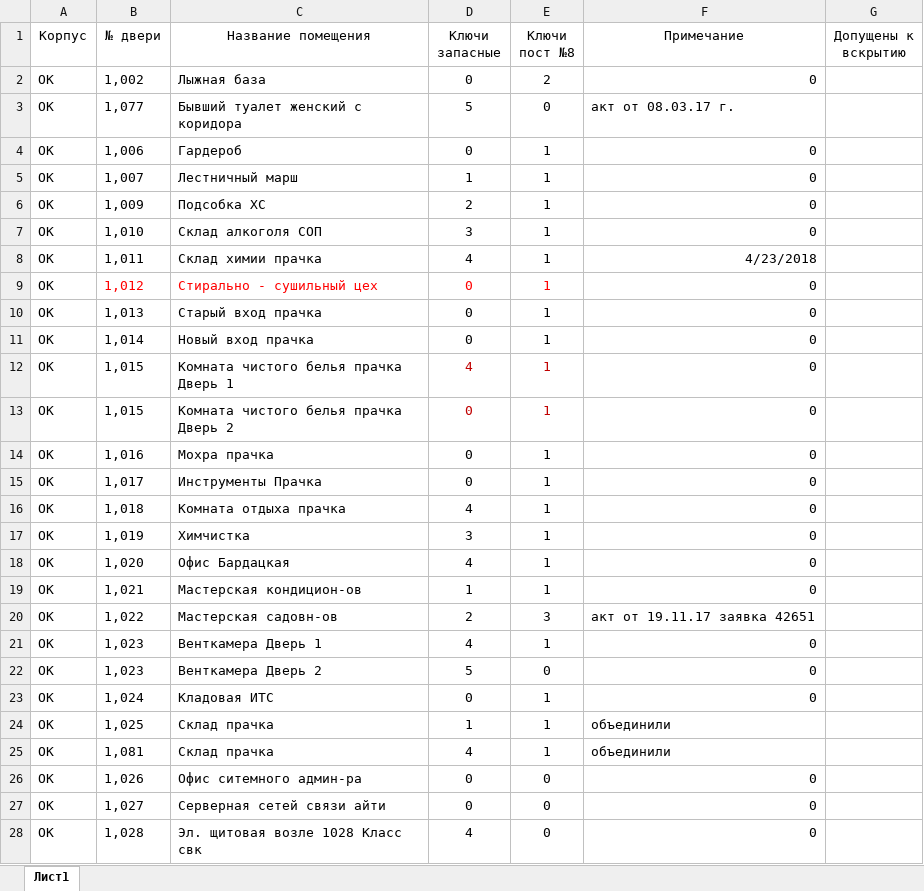
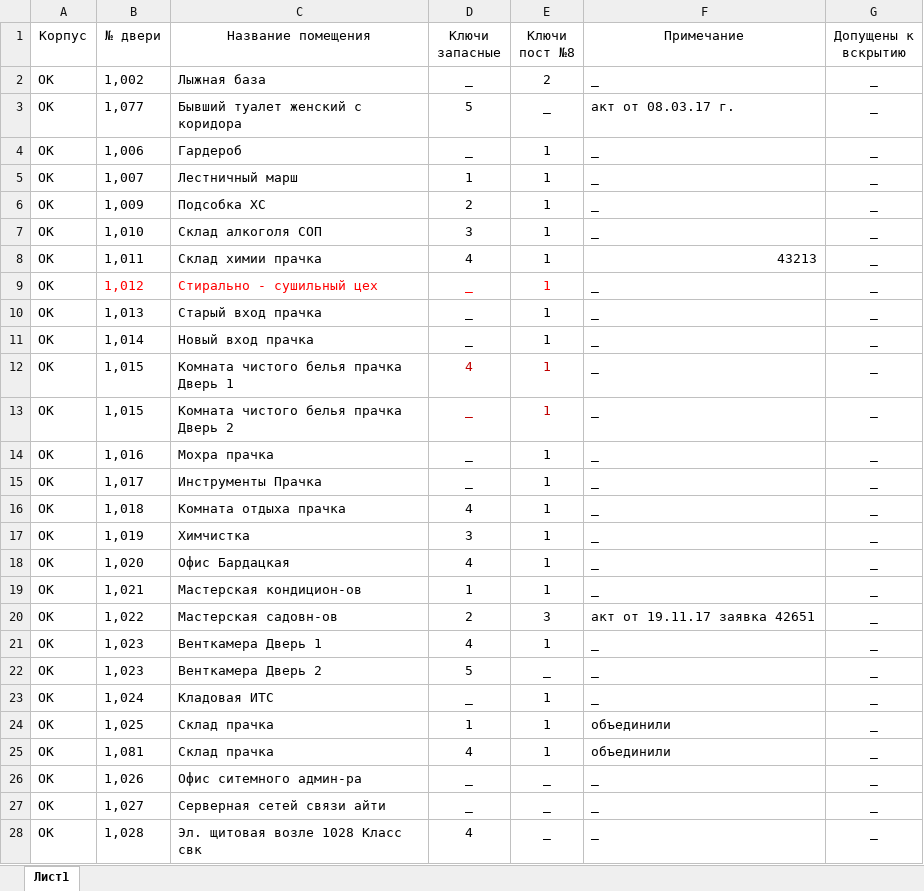
Before and after one commit to nbvtim/work, an Excel workbook: key.xlsx, sheet Лист1, drawn as a sheet; only a part is shown; values as stored, in another font and other column widths than the file's, no borders; the diff covers the shown part only; the diff names each change by its address in the sheet, - before the commit and + after, or states it on an @@ line.

```diff
--- a/key.xlsx (sheet Лист1)
+++ b/key.xlsx (sheet Лист1)
-D2 (Ключи запасные): 0
+D2 (Ключи запасные): _
-F2 (Примечание): 0
+F2 (Примечание): _
-G2:G28 (Допущены к вскрытию): (empty)
+G2:G28 (Допущены к вскрытию): _
-E3 (Ключи пост №8): 0
+E3 (Ключи пост №8): _
-D4 (Ключи запасные): 0
+D4 (Ключи запасные): _
-F4:F7 (Примечание): 0
+F4:F7 (Примечание): _
-F8 (Примечание): 4/23/2018
+F8 (Примечание): 43213
-D9:D11 (Ключи запасные): 0
+D9:D11 (Ключи запасные): _
-F9:F19 (Примечание): 0
+F9:F19 (Примечание): _
-D13:D15 (Ключи запасные): 0
+D13:D15 (Ключи запасные): _
-F21:F23 (Примечание): 0
+F21:F23 (Примечание): _
-E22 (Ключи пост №8): 0
+E22 (Ключи пост №8): _
-D23 (Ключи запасные): 0
+D23 (Ключи запасные): _
-D26:D27 (Ключи запасные): 0
+D26:D27 (Ключи запасные): _
-E26:E28 (Ключи пост №8): 0
+E26:E28 (Ключи пост №8): _
-F26:F28 (Примечание): 0
+F26:F28 (Примечание): _
```
Also changed, not shown: 289 edited cells elsewhere in this sheet.
